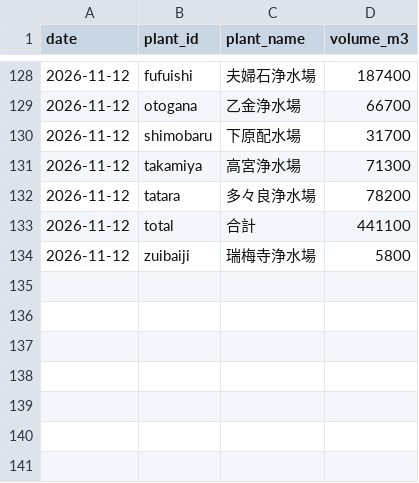
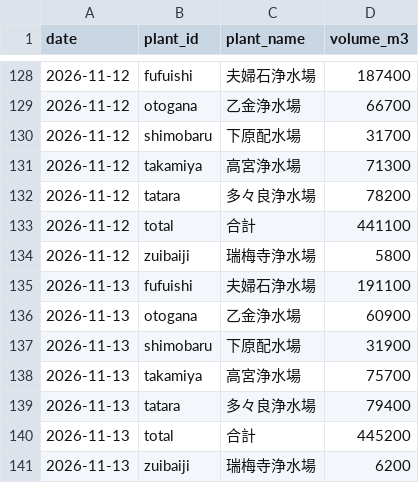
Before and after one commit to yohei-washizaki/fukuoka-dam-outlook, a CSV file: data/normalized/distribution.csv, drawn as a sheet; only a part is shown, gaps mark what is left out; the diff names each change by its address in the sheet, - before the commit and + after, or states it on an @@ line.

```diff
--- a/data/normalized/distribution.csv
+++ b/data/normalized/distribution.csv
+row 135: 2026-11-13 | fufuishi | 夫婦石浄水場 | 191100
+row 136: 2026-11-13 | otogana | 乙金浄水場 | 60900
+row 137: 2026-11-13 | shimobaru | 下原配水場 | 31900
+row 138: 2026-11-13 | takamiya | 高宮浄水場 | 75700
+row 139: 2026-11-13 | tatara | 多々良浄水場 | 79400
+row 140: 2026-11-13 | total | 合計 | 445200
+row 141: 2026-11-13 | zuibaiji | 瑞梅寺浄水場 | 6200
```
Also changed, not shown: data/normalized/dam_storage.csv, data/normalized/dam_storage_excl.csv, 5 other files.
